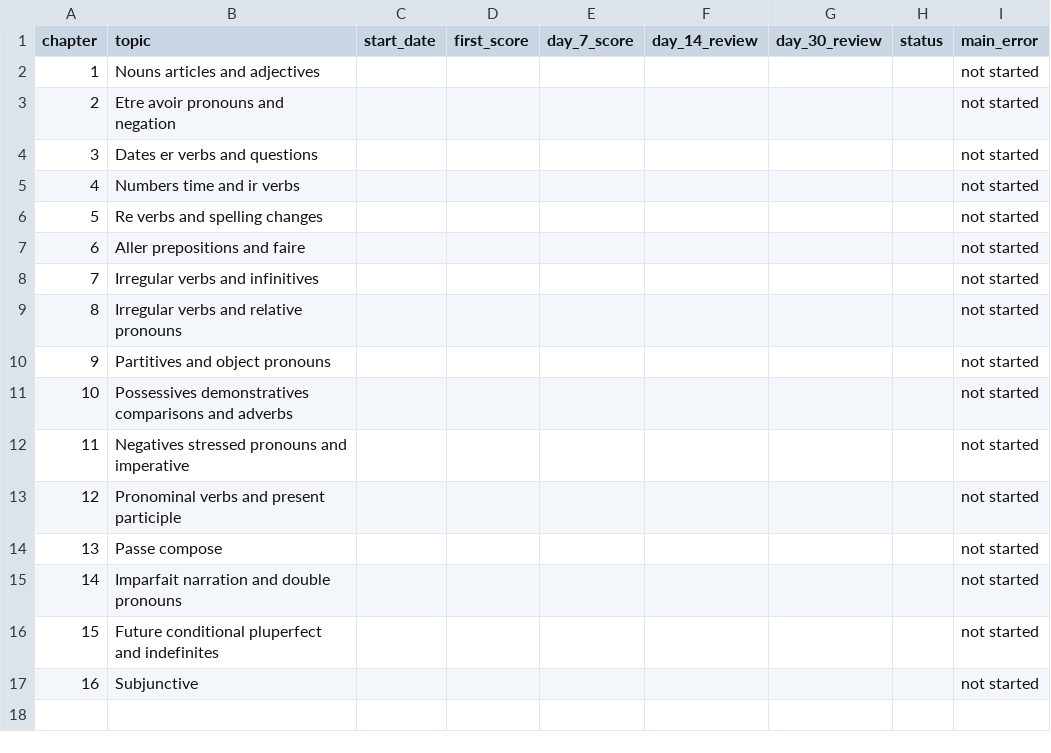
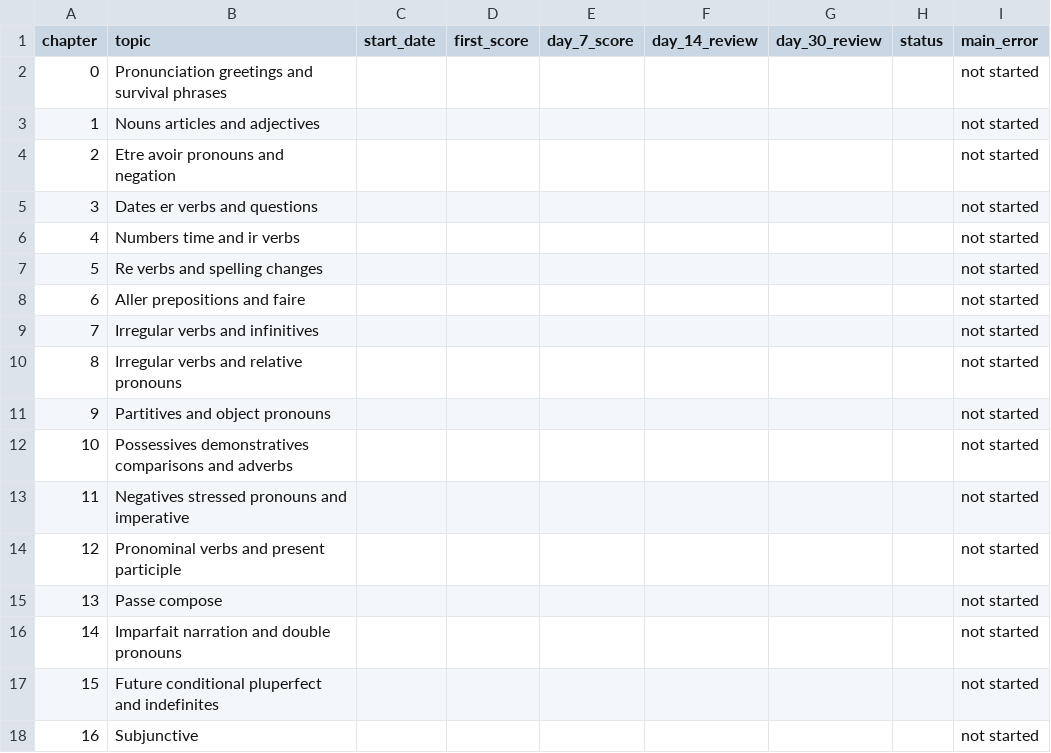
Before and after one commit to navi-singh/french-practice, a CSV file: progress-tracker.csv, drawn as a sheet; the diff names each change by its address in the sheet, - before the commit and + after, or states it on an @@ line.

```diff
--- a/progress-tracker.csv
+++ b/progress-tracker.csv
+row 2: 0 | Pronunciation greetings and survival phrases |  |  |  |  |  |  | not started
```
Also changed, not shown: 14 other files.
